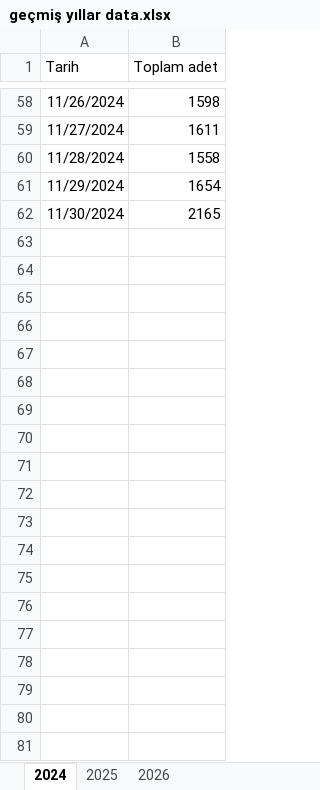
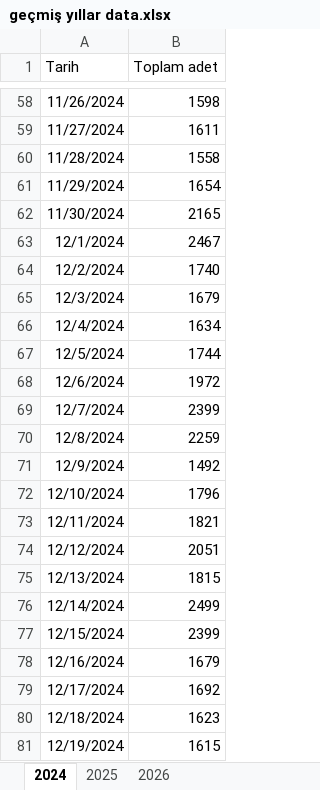
Before and after one commit to ilkereser678/tatlibak-uretim, an Excel workbook: geçmiş yıllar data.xlsx, sheet 2024, drawn as a sheet; only a part is shown, gaps mark what is left out; values as stored, in another font and other column widths than the file's, no borders; the diff covers the shown part only; the diff names each change by its address in the sheet, - before the commit and + after, or states it on an @@ line.

```diff
--- a/geçmiş yıllar data.xlsx (sheet 2024)
+++ b/geçmiş yıllar data.xlsx (sheet 2024)
+row 63: 12/1/2024 | 2467
+row 64: 12/2/2024 | 1740
+row 65: 12/3/2024 | 1679
+row 66: 12/4/2024 | 1634
+row 67: 12/5/2024 | 1744
+row 68: 12/6/2024 | 1972
+row 69: 12/7/2024 | 2399
+row 70: 12/8/2024 | 2259
+row 71: 12/9/2024 | 1492
+row 72: 12/10/2024 | 1796
+row 73: 12/11/2024 | 1821
+row 74: 12/12/2024 | 2051
+row 75: 12/13/2024 | 1815
+row 76: 12/14/2024 | 2499
+row 77: 12/15/2024 | 2399
+row 78: 12/16/2024 | 1679
+row 79: 12/17/2024 | 1692
+row 80: 12/18/2024 | 1623
+row 81: 12/19/2024 | 1615
```
Also changed, not shown: 25 added rows elsewhere in this sheet, sheet 2026, 2026 pasta satış.xlsx.
